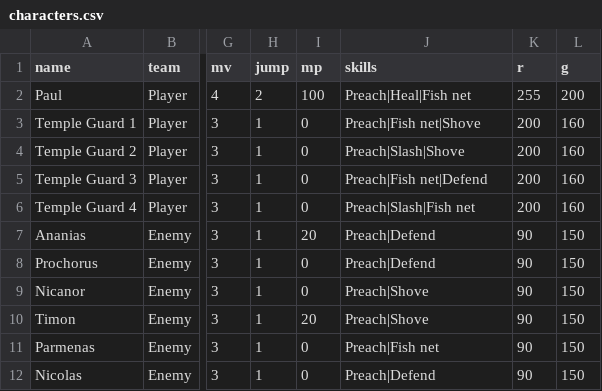
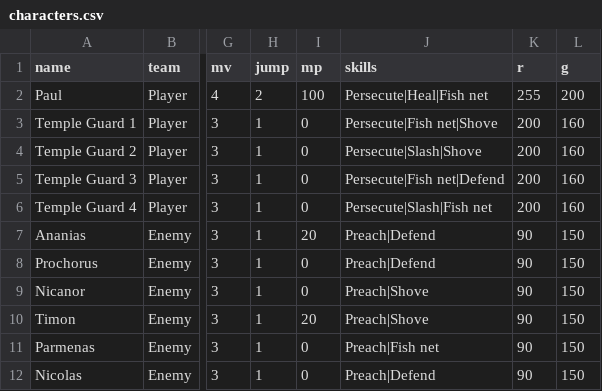
Before and after one commit to ZhienWang/Tactics-Slop, a CSV file: data/stages/damascus/characters.csv, drawn as a sheet; only a part is shown, gaps mark what is left out; the diff names each change by its address in the sheet, - before the commit and + after, or states it on an @@ line.

```diff
--- a/data/stages/damascus/characters.csv
+++ b/data/stages/damascus/characters.csv
-J2 (skills): Preach|Heal|Fish net
+J2 (skills): Persecute|Heal|Fish net
-J3 (skills): Preach|Fish net|Shove
+J3 (skills): Persecute|Fish net|Shove
-J4 (skills): Preach|Slash|Shove
+J4 (skills): Persecute|Slash|Shove
-J5 (skills): Preach|Fish net|Defend
+J5 (skills): Persecute|Fish net|Defend
-J6 (skills): Preach|Slash|Fish net
+J6 (skills): Persecute|Slash|Fish net
```
Also changed, not shown: data/skill_effects.csv, data/skills.csv, 5 other files.
